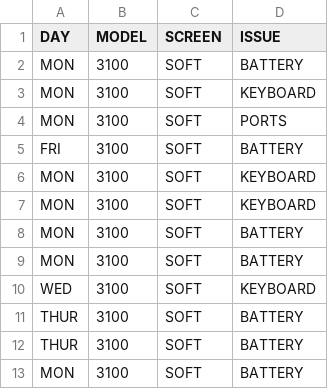
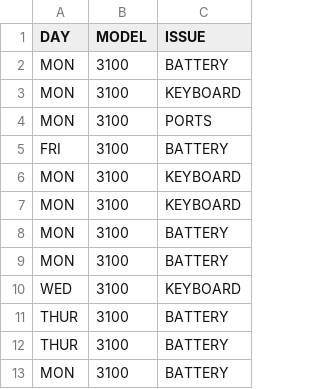
Before and after one commit to AlexFoster10/CHROMEBOOK_ML, a CSV file: data.csv, drawn as a sheet; only a part is shown; the diff names each change by its address in the sheet, - before the commit and + after, or states it on an @@ line.

Commit message:
data changes

```diff
--- a/data.csv
+++ b/data.csv
-column C (SCREEN), rows 2-13: all SOFT
```
Also changed, not shown: 2 other files.
